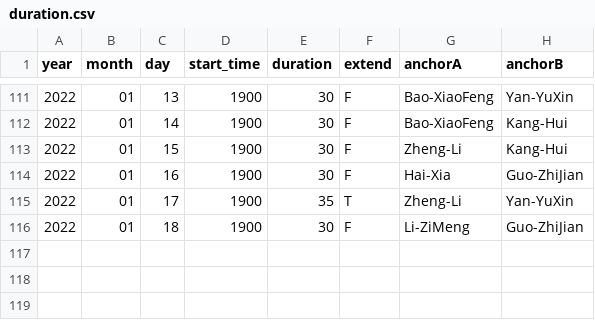
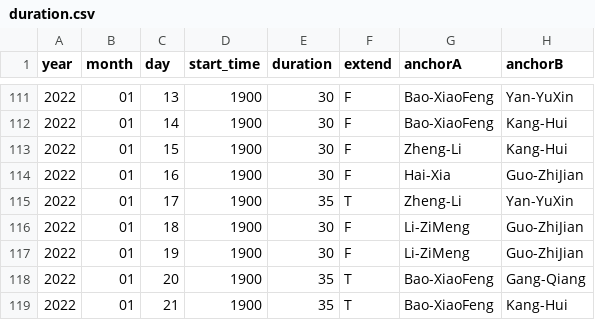
Before and after one commit to xueke114/XinWenLianBo, a CSV file: duration.csv, drawn as a sheet; only a part is shown, gaps mark what is left out; the diff names each change by its address in the sheet, - before the commit and + after, or states it on an @@ line.

Commit message:
提交2022/01/19--2022/01/21

```diff
--- a/duration.csv
+++ b/duration.csv
+row 117: 2022 | 01 | 19 | 1900 | 30 | F | Li-ZiMeng | Guo-ZhiJian
+row 118: 2022 | 01 | 20 | 1900 | 35 | T | Bao-XiaoFeng | Gang-Qiang
+row 119: 2022 | 01 | 21 | 1900 | 35 | T | Bao-XiaoFeng | Kang-Hui
```
